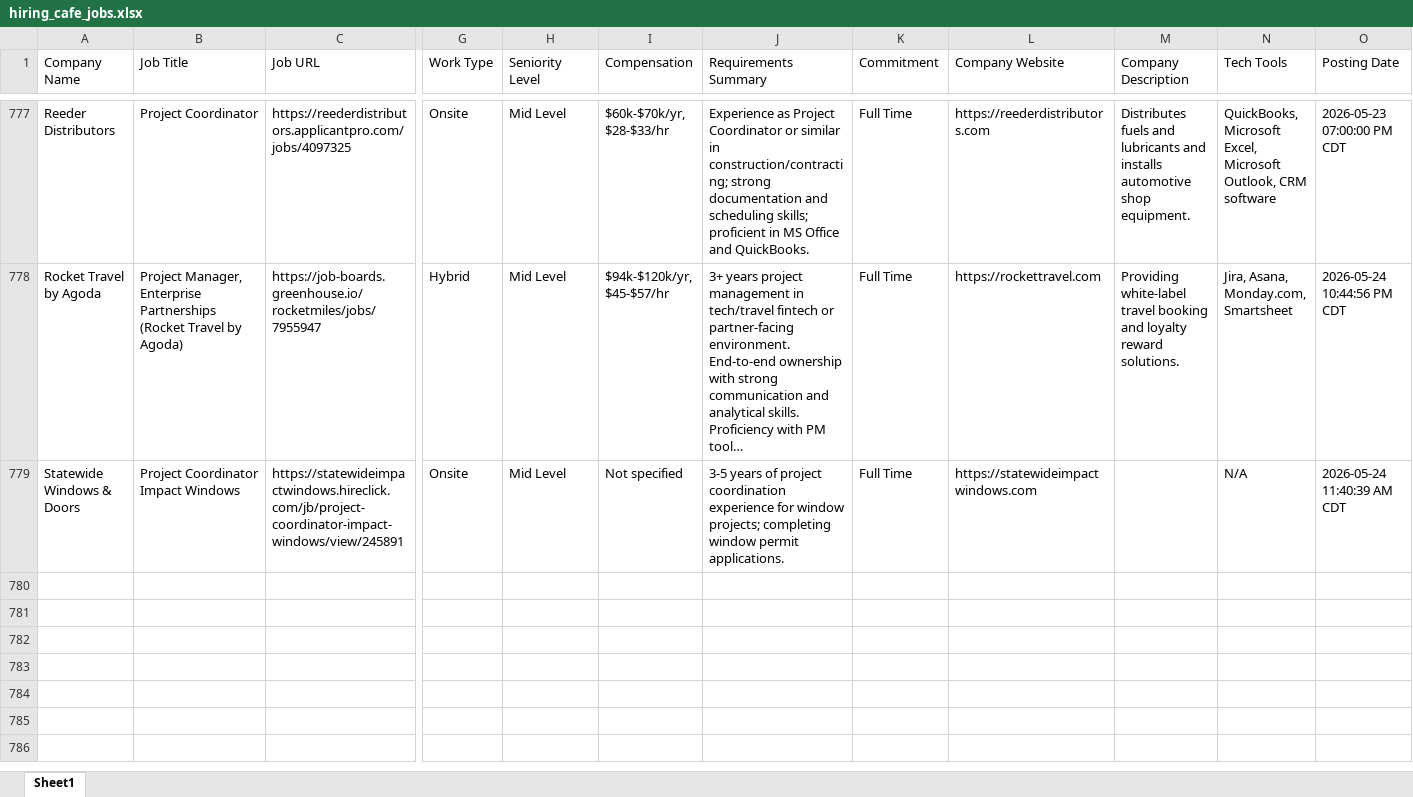
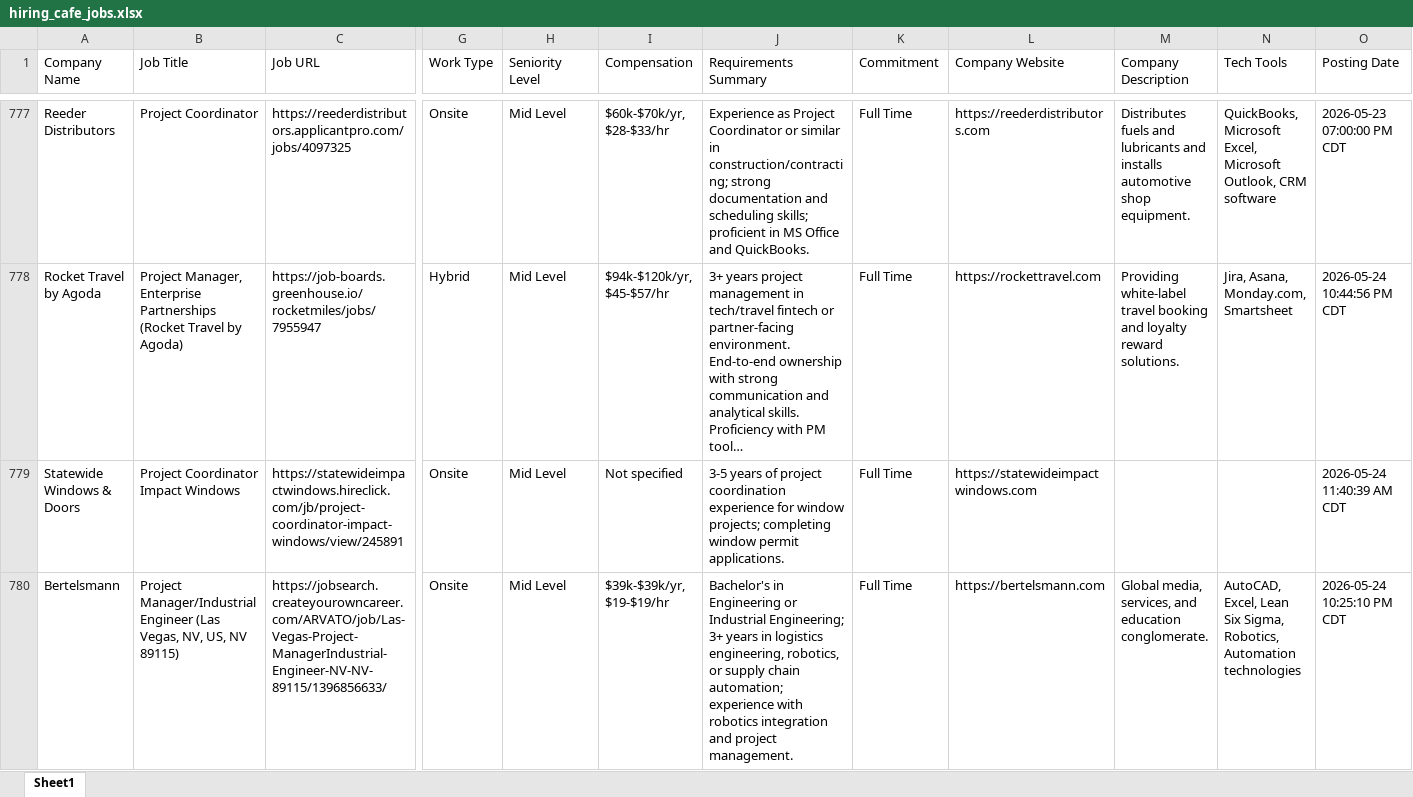
Before and after one commit to Kolla1997/HiringCafeJ, an Excel workbook: hiring_cafe_jobs.xlsx, sheet Sheet1, drawn as a sheet; only a part is shown, gaps mark what is left out; long unchanged cells end in …; values as stored, in another font and other column widths than the file's, no borders; rows hold the shown columns only; the diff covers the shown part only; the diff names each change by its address in the sheet, - before the commit and + after, or states it on an @@ line.

```diff
--- a/hiring_cafe_jobs.xlsx (sheet Sheet1)
+++ b/hiring_cafe_jobs.xlsx (sheet Sheet1)
-N779 (Tech Tools): N/A
+N779 (Tech Tools): (empty)
+row 780: Bertelsmann | Project Manager/Industrial Engineer (Las Vegas, NV, US, NV 89115) | https://jobsearch.createyourowncareer.com/ARVATO/job/Las-Vegas-Project-ManagerIndustrial-Engineer-NV-NV-89115/1396856633/ | Onsite | Mid Level | $39k-$39k/yr, $19-$19/hr | Bachelor's in Engineering or Industrial Engineering; 3+ years in logistics engineering, robotics, or supply chain automation; experience with robotics integration and project management. | Full Time | https://bertelsmann.com | Global media, services, and education conglomerate. | AutoCAD, Excel, Lean Six Sigma, Robotics, Automation technologies | 2026-05-24 10:25:10 PM CDT
```
Also changed, not shown: 2 added rows elsewhere in this sheet.
